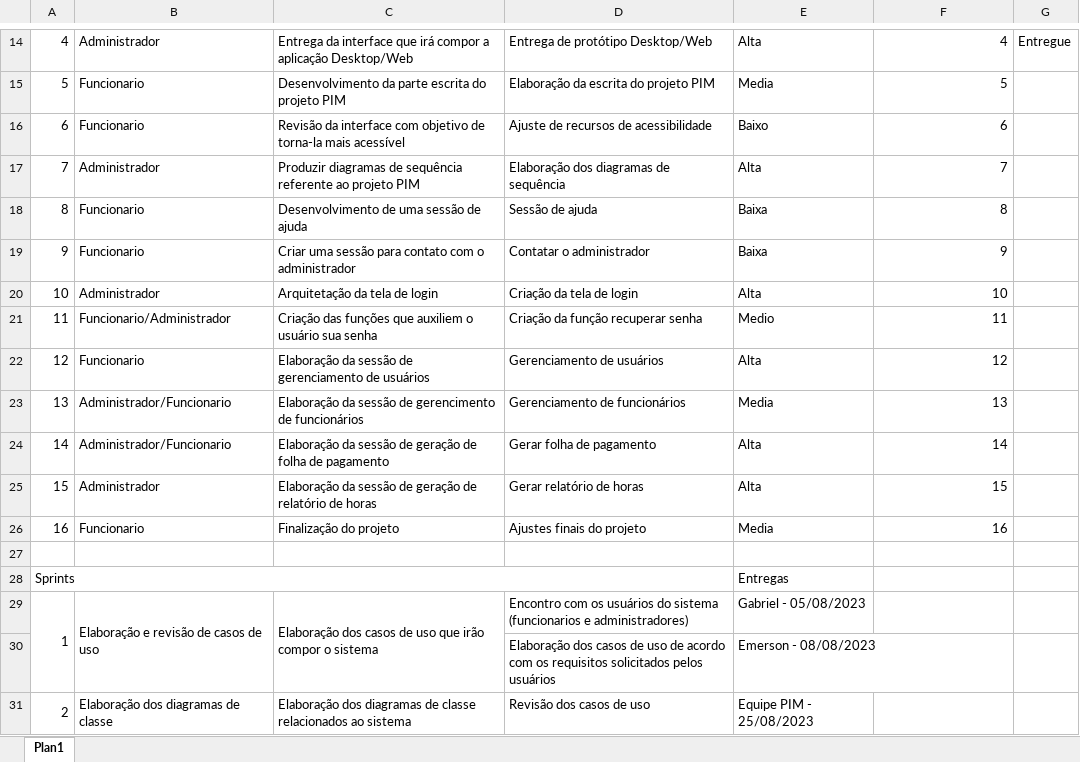
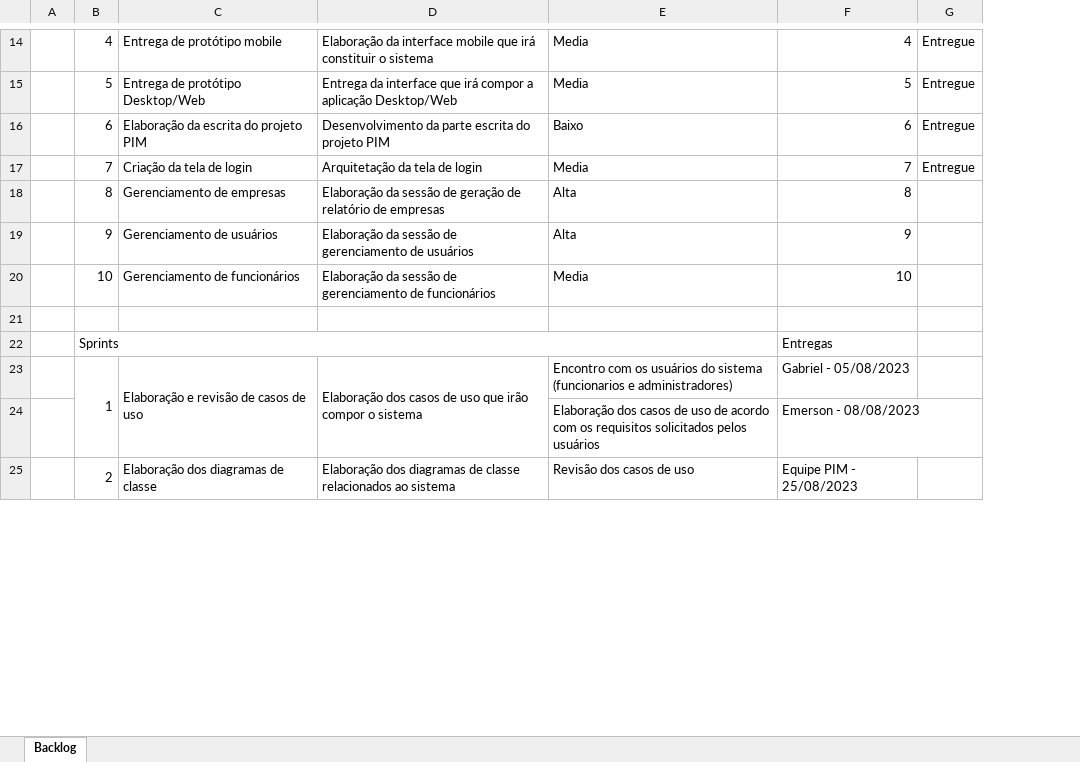
Before and after one commit to FilhoDeEmer/PIMIV-MOBILE, an Excel workbook: Arquivos e Sprints/backlogSprint.xlsx, sheet Backlog, drawn as a sheet; only a part is shown, gaps mark what is left out; values as stored, in another font and other column widths than the file's, no cell formats; removed rows and columns are numbered as before the commit, all else as after; the diff covers the shown part only; the diff names each change by its address in the sheet, - before the commit and + after, or states it on an @@ line.

Commit message:
backlog atualizacao

```diff
--- a/Arquivos e Sprints/backlogSprint.xlsx (sheet Backlog)
+++ b/Arquivos e Sprints/backlogSprint.xlsx (sheet Backlog)
-sheet tab: Plan1
+sheet tab: Backlog
+column A, empty
-column E, rows 14-20: Alta | Media | Baixo | Alta | Baixa | Baixa | Alta; rows 28-31: Entregas | Gabriel - 05/08/2023 | Emerson - 08/08/2023 | Equipe PIM - 25/08/2023
-C14: Administrador
+C14: Entrega de protótipo mobile
-D14: Entrega da interface que irá compor a aplicação Desktop/Web
+D14: Elaboração da interface mobile que irá constituir o sistema
-E14: Entrega de protótipo Desktop/Web
+E14: Media
-C15: Funcionario
+C15: Entrega de protótipo Desktop/Web
-D15: Desenvolvimento da parte escrita do projeto PIM
+D15: Entrega da interface que irá compor a aplicação Desktop/Web
-E15: Elaboração da escrita do projeto PIM
+E15: Media
-G15:G17: (empty)
+G15:G17: Entregue
-C16: Funcionario
+C16: Elaboração da escrita do projeto PIM
-D16: Revisão da interface com objetivo de torna-la mais acessível
+D16: Desenvolvimento da parte escrita do projeto PIM
-E16: Ajuste de recursos de acessibilidade
+E16: Baixo
-C17: Administrador
+C17: Criação da tela de login
-D17: Produzir diagramas de sequência referente ao projeto PIM
+D17: Arquitetação da tela de login
-E17: Elaboração dos diagramas de sequência
+E17: Media
-C18: Funcionario
+C18: Gerenciamento de empresas
-D18: Desenvolvimento de uma sessão de ajuda
+D18: Elaboração da sessão de geração de relatório de empresas
-E18: Sessão de ajuda
+E18: Alta
-C19: Funcionario
+C19: Gerenciamento de usuários
-D19: Criar uma sessão para contato com o administrador
+D19: Elaboração da sessão de gerenciamento de usuários
-E19: Contatar o administrador
+E19: Alta
-C20: Administrador
+C20: Gerenciamento de funcionários
-D20: Arquitetação da tela de login
+D20: Elaboração da sessão de gerenciamento de funcionários
-E20: Criação da tela de login
+E20: Media
-row 21: 11 | Funcionario/Administrador | Criação das funções que auxiliem o usuário sua senha | Criação da função recuperar senha | Medio | 11
-row 22: 12 | Funcionario | Elaboração da sessão de gerenciamento de usuários | Gerenciamento de usuários | Alta | 12
-row 23: 13 | Administrador/Funcionario | Elaboração da sessão de gerencimento de funcionários | Gerenciamento de funcionários | Media | 13
-row 24: 14 | Administrador/Funcionario | Elaboração da sessão de geração de folha de pagamento | Gerar folha de pagamento | Alta | 14
-row 25: 15 | Administrador | Elaboração da sessão de geração de relatório de horas | Gerar relatório de horas | Alta | 15
-row 26: 16 | Funcionario | Finalização do projeto | Ajustes finais do projeto | Media | 16
-F22: (empty)
+F22: Entregas
-F23: (empty)
+F23: Gabriel - 05/08/2023
-F24: (empty)
+F24: Emerson - 08/08/2023
-F25: (empty)
+F25: Equipe PIM - 25/08/2023
```
Also changed, not shown: 9 added rows, 31 removed rows and 51 edited cells elsewhere in this sheet, cell formats, 1 other file.
